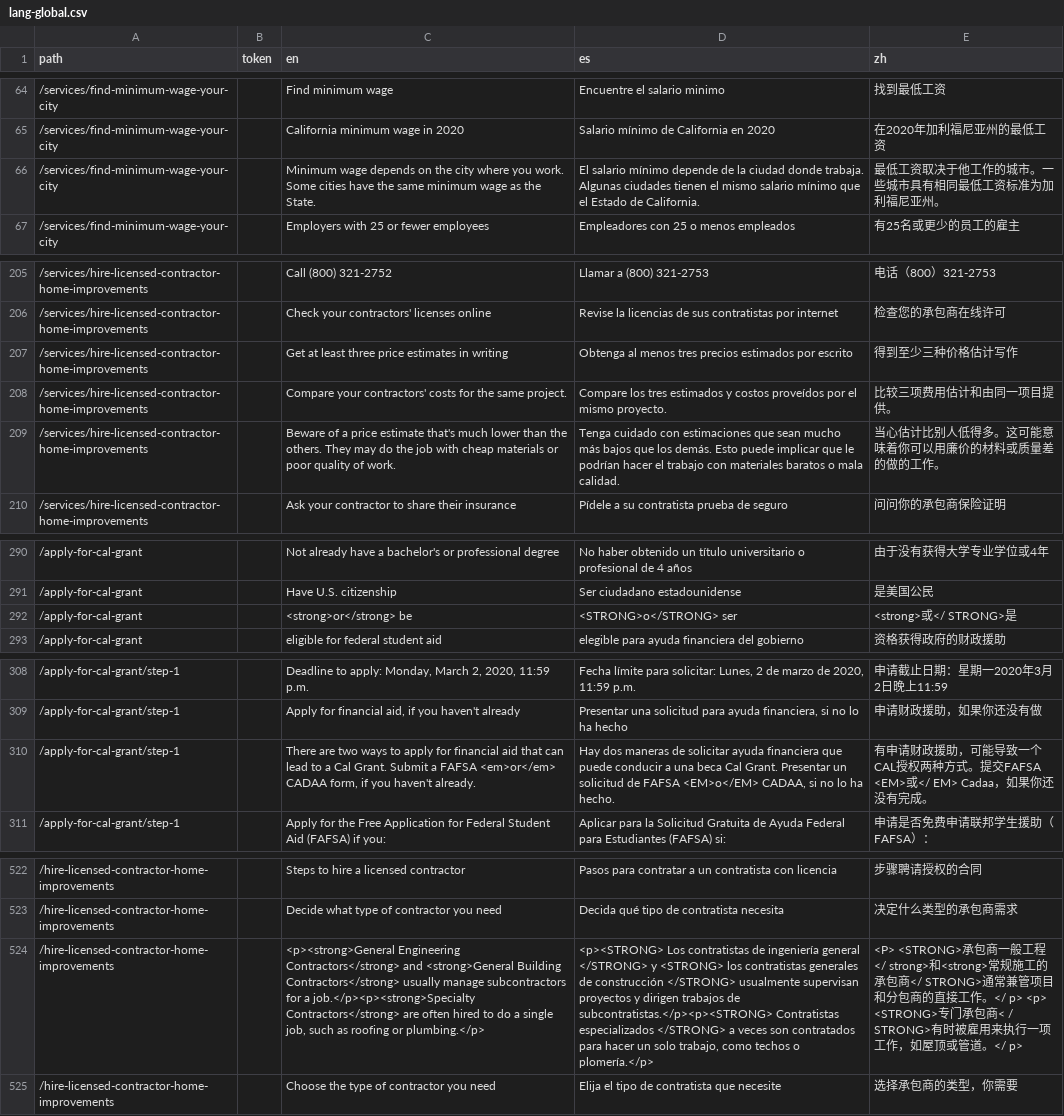
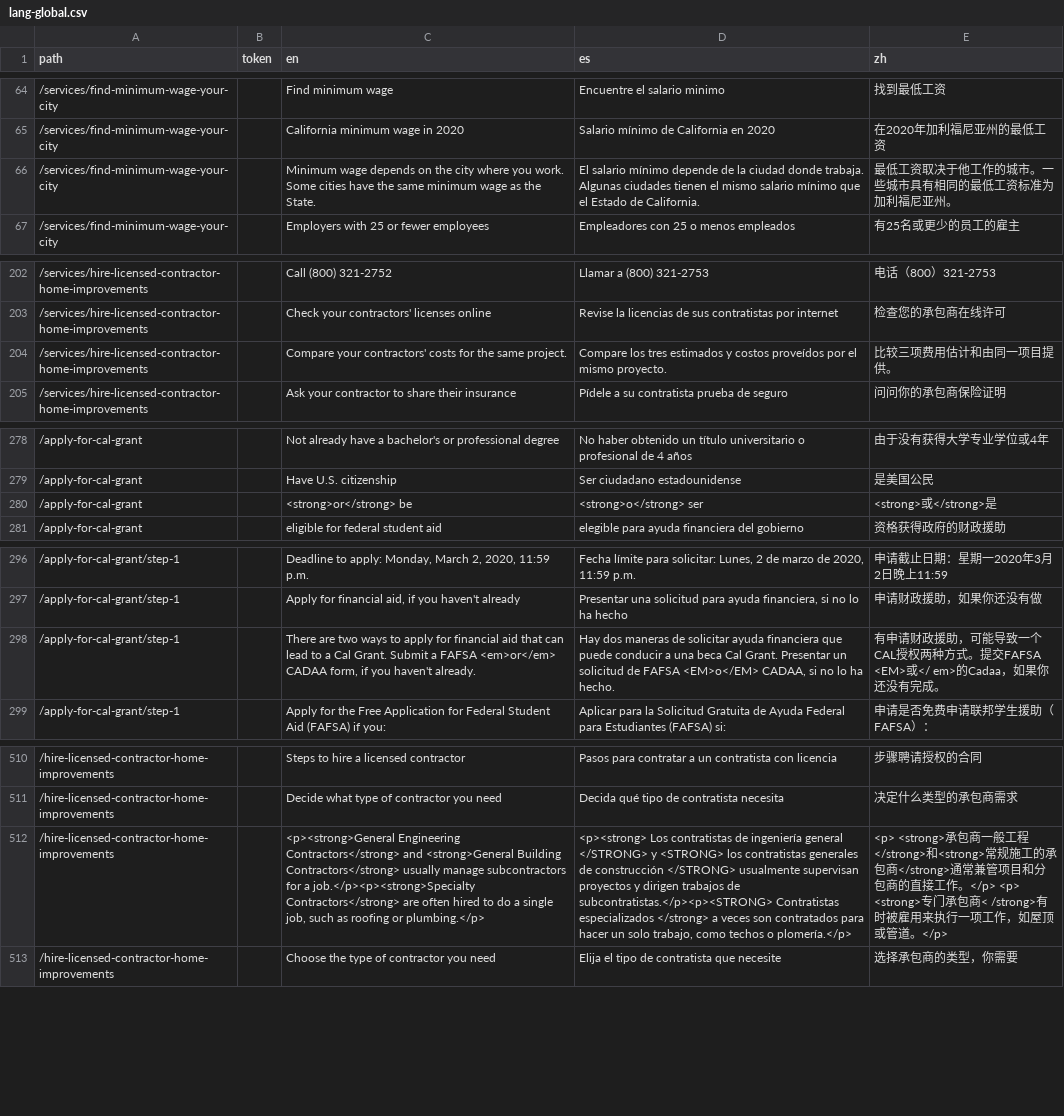
Before and after one commit to cagov/Alpha, a CSV file: src/lang-global.csv, drawn as a sheet; only a part is shown, gaps mark what is left out; removed rows and columns are numbered as before the commit, all else as after; the diff covers the shown part only; the diff names each change by its address in the sheet, - before the commit and + after, or states it on an @@ line.

```diff
--- a/src/lang-global.csv
+++ b/src/lang-global.csv
-E66 (zh): 最低工资取决于他工作的城市。一些城市具有相同最低工资标准为加利福尼亚州。
+E66 (zh): 最低工资取决于他工作的城市。一些城市具有相同的最低工资标准为加利福尼亚州。
-row 207: /services/hire-licensed-contractor-home-improvements |  | Get at least three price estimates in writing | Obtenga al menos tres precios estimados por escrito | 得到至少三种价格估计写作
-row 209: /services/hire-licensed-contractor-home-improvements |  | Beware of a price estimate that's much lower than the others. They may do the job with cheap materials or poor quality of work. | Tenga cuidado con estimaciones que sean mucho más bajos que los demás. Esto puede implicar que le podrían hacer el trabajo con materiales baratos o mala calidad. | 当心估计比别人低得多。这可能意味着你可以用廉价的材料或质量差的做的工作。
-D280 (es): <STRONG>o</STRONG> ser
+D280 (es): <strong>o</strong> ser
-E280 (zh): <strong>或</ STRONG>是
+E280 (zh): <strong>或</strong>是
-E298 (zh): …FAFSA <EM>或</ EM> Cadaa，如果…
+E298 (zh): …FAFSA <EM>或</ em>的Cadaa，如果…
-D512 (es): <p><STRONG> Los contratistas de ingeniería general </STRONG> y <STRONG> los contratistas generales de construcción </STRONG> usualmente supervisan proyectos y dirigen trabajos de subcontratistas.</p><p><STRONG> Contratistas especializados </STRONG> a veces…
+D512 (es): <p><strong> Los contratistas de ingeniería general </STRONG> y <STRONG> los contratistas generales de construcción </STRONG> usualmente supervisan proyectos y dirigen trabajos de subcontratistas.</p><p><STRONG> Contratistas especializados </strong> a veces…
-E512 (zh): <P> <STRONG>承包商一般工程</ strong>和<strong>常规施工的承包商</ STRONG>通常兼管项目和分包商的直接工作。</ p> <p> <STRONG>专门承包商< / STRONG>有时被雇用来执行一项工作，如屋顶或管道。</ p>
+E512 (zh): <p> <strong>承包商一般工程</strong>和<strong>常规施工的承包商</strong>通常兼管项目和分包商的直接工作。</p> <p> <strong>专门承包商< /strong>有时被雇用来执行一项工作，如屋顶或管道。</p>
```
Also changed, not shown: 11 removed rows and 3 edited cells elsewhere in this file, 1 other file.
